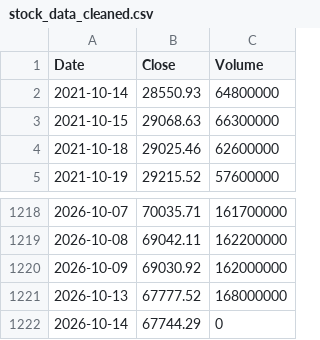
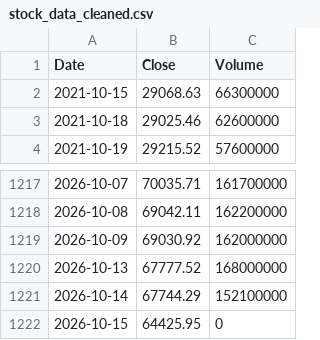
Before and after one commit to rxo-1-2-3/-, a CSV file: docs/stock_data_cleaned.csv, drawn as a sheet; only a part is shown, gaps mark what is left out.

```diff
--- a/docs/stock_data_cleaned.csv
+++ b/docs/stock_data_cleaned.csv
@@ -1,3 +1,2 @@
 Date,Close,Volume
-2021-10-14,28550.93,64800000
 2021-10-15,29068.63,66300000
@@ -1221,2 +1220,3 @@ Date,Close,Volume
 2026-10-13,67777.52,168000000
-2026-10-14,67744.29,0
+2026-10-14,67744.29,152100000
+2026-10-15,64425.95,0
```
